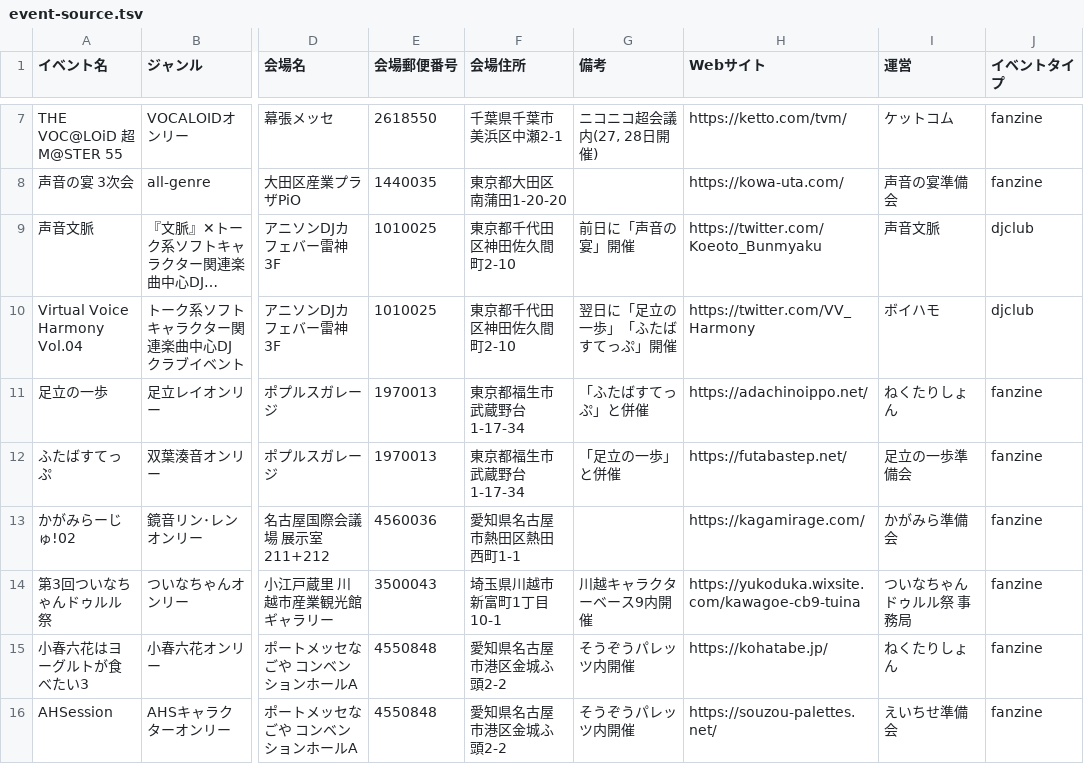
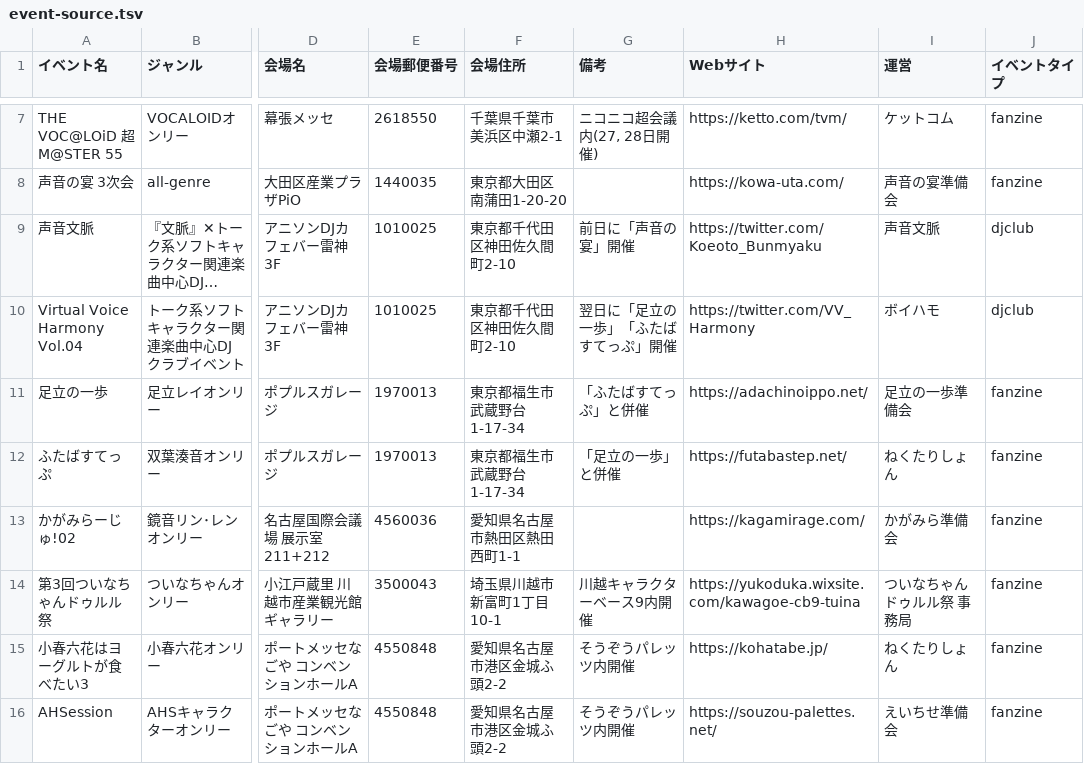
Before and after one commit to nectarition/Quince, a TSV file: assets/event-source.tsv, drawn as a sheet; only a part is shown, gaps mark what is left out; long unchanged cells end in …; the diff names each change by its address in the sheet, - before the commit and + after, or states it on an @@ line.

Commit message:
event-source.tsv を更新

```diff
--- a/assets/event-source.tsv
+++ b/assets/event-source.tsv
-I11 (運営): ねくたりしょん
+I11 (運営): 足立の一歩準備会
-I12 (運営): 足立の一歩準備会
+I12 (運営): ねくたりしょん
```
